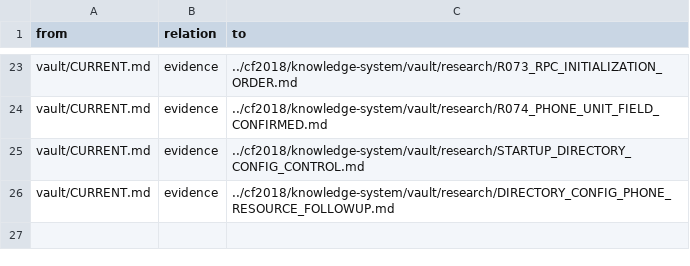
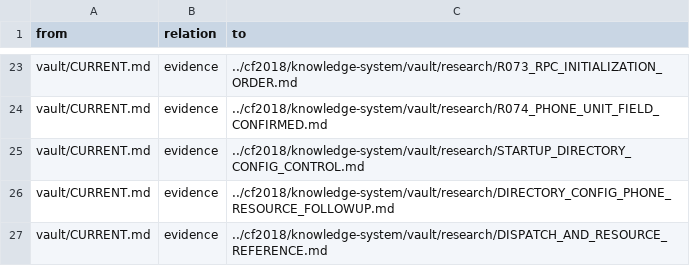
Before and after one commit to despairarc000/temp, a TSV file: cf2018v2/graphify/edges.tsv, drawn as a sheet; only a part is shown, gaps mark what is left out; the diff names each change by its address in the sheet, - before the commit and + after, or states it on an @@ line.

```diff
--- a/cf2018v2/graphify/edges.tsv
+++ b/cf2018v2/graphify/edges.tsv
+row 27: vault/CURRENT.md | evidence | ../cf2018/knowledge-system/vault/research/DISPATCH_AND_RESOURCE_REFERENCE.md
```
Also changed, not shown: cf2018/knowledge-system/graphify/edges.tsv, 16 other files.
